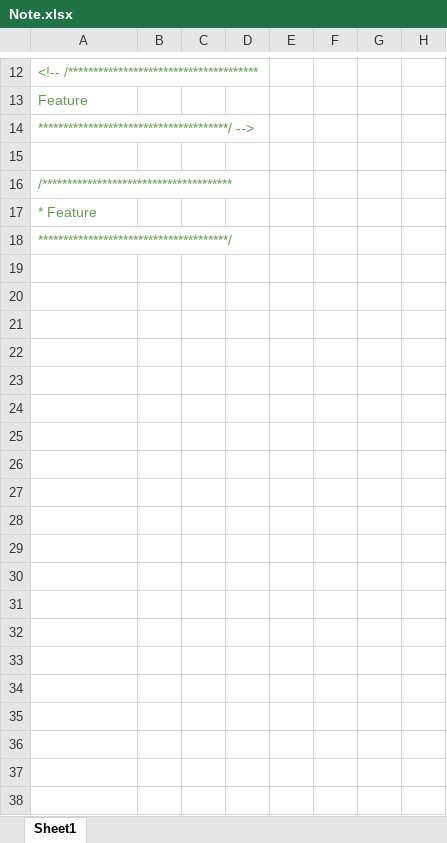
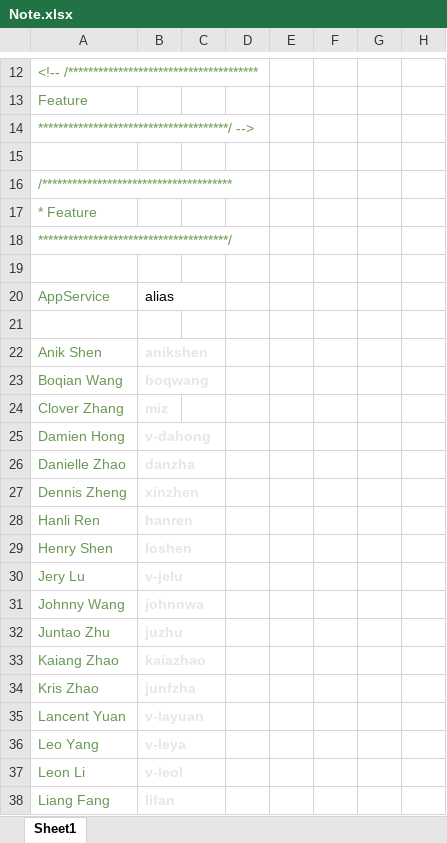
Before and after one commit to Feo-0134/EyesOnCalendar-V2, an Excel workbook: Note.xlsx, sheet Sheet1, drawn as a sheet; only a part is shown, gaps mark what is left out; values as stored, in another font and other column widths than the file's, no borders; the diff covers the shown part only; the diff names each change by its address in the sheet, - before the commit and + after, or states it on an @@ line.

```diff
--- a/Note.xlsx (sheet Sheet1)
+++ b/Note.xlsx (sheet Sheet1)
+row 19: (empty)
+row 20: AppService | alias
+row 21: (empty)
+row 22: Anik Shen | anikshen
+row 23: Boqian Wang | boqwang
+row 24: Clover Zhang | miz
+row 25: Damien Hong | v-dahong
+row 26: Danielle Zhao | danzha
+row 27: Dennis Zheng | xinzhen
+row 28: Hanli Ren | hanren
+row 29: Henry Shen | loshen
+row 30: Jery Lu | v-jelu
+row 31: Johnny Wang | johnnwa
+row 32: Juntao Zhu | juzhu
+row 33: Kaiang Zhao | kaiazhao
+row 34: Kris Zhao | junfzha
+row 35: Lancent Yuan | v-layuan
+row 36: Leo Yang | v-leya
+row 37: Leon Li | v-leol
+row 38: Liang Fang | lifan
```
Also changed, not shown: 26 added rows elsewhere in this sheet, 1 other file.
